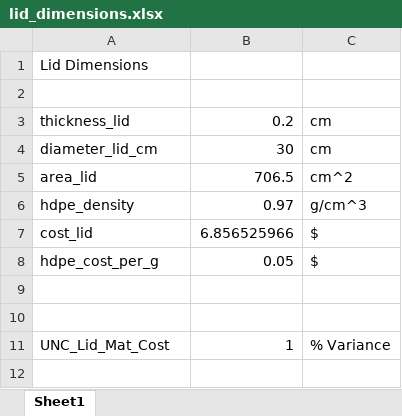
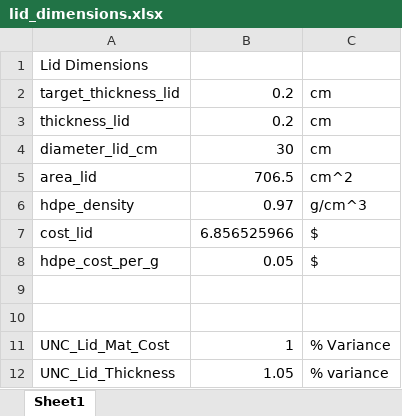
Before and after one commit to mbailey44/ASE6002PEK, an Excel workbook: Dimensions_Lid/lid_dimensions.xlsx, sheet Sheet1, drawn as a sheet; values as stored, in another font and other column widths than the file's, no borders; the diff names each change by its address in the sheet, - before the commit and + after, or states it on an @@ line.

```diff
--- a/Dimensions_Lid/lid_dimensions.xlsx (sheet Sheet1)
+++ b/Dimensions_Lid/lid_dimensions.xlsx (sheet Sheet1)
-row 2: (empty)
+row 2: target_thickness_lid | 0.2 | cm
+row 12: UNC_Lid_Thickness | 1.05 | % variance
```
Also changed, not shown: Cost/Cost.xlsx, Excel Plug-In4/Fluid Capacity Mass.xlsx, 25 other files.
